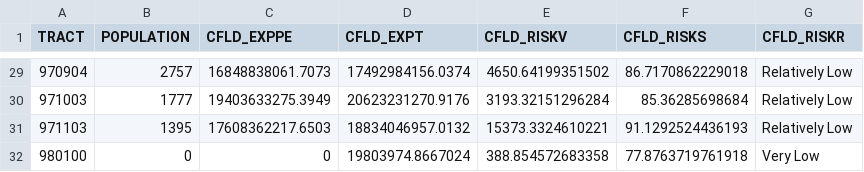
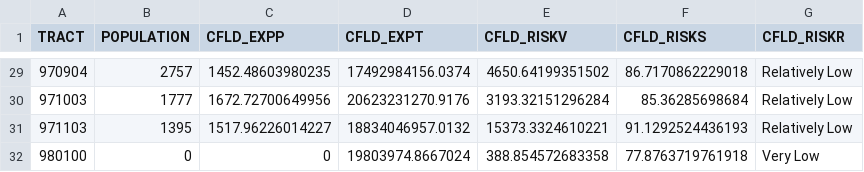
Before and after one commit to allybarbaro/arthurbarbaroexarlavelle_env872_eda_finalproject, a CSV file: Data/Processed/Carteret_Flooding_Processed.csv, drawn as a sheet; only a part is shown, gaps mark what is left out; the diff covers the shown part only.

```diff
--- a/Data/Processed/Carteret_Flooding_Processed.csv
+++ b/Data/Processed/Carteret_Flooding_Processed.csv
@@ -1 +1 @@
-"TRACT","POPULATION","CFLD_EXPPE","CFLD_EXPT","CFLD_RISKV","CFLD_RISKS","CFLD_RISKR"
+"TRACT","POPULATION","CFLD_EXPP","CFLD_EXPT","CFLD_RISKV","CFLD_RISKS","CFLD_RISKR"
@@ -29,4 +29,4 @@
-970904,2757,16848838061.7073,17492984156.0374,4650.64199351502,86.7170862229018,"Relatively Low"
-971003,1777,19403633275.3949,20623231270.9176,3193.32151296284,85.36285698684,"Relatively Low"
-971103,1395,17608362217.6503,18834046957.0132,15373.3324610221,91.1292524436193,"Relatively Low"
+970904,2757,1452.48603980235,17492984156.0374,4650.64199351502,86.7170862229018,"Relatively Low"
+971003,1777,1672.72700649956,20623231270.9176,3193.32151296284,85.36285698684,"Relatively Low"
+971103,1395,1517.96226014227,18834046957.0132,15373.3324610221,91.1292524436193,"Relatively Low"
 980100,0,0,19803974.8667024,388.854572683358,77.8763719761918,"Very Low"
```
Also changed, not shown: 27 edited cells elsewhere in this file, Data/Processed/Carteret_Hurricanes_Processed.csv, 12 other files.
